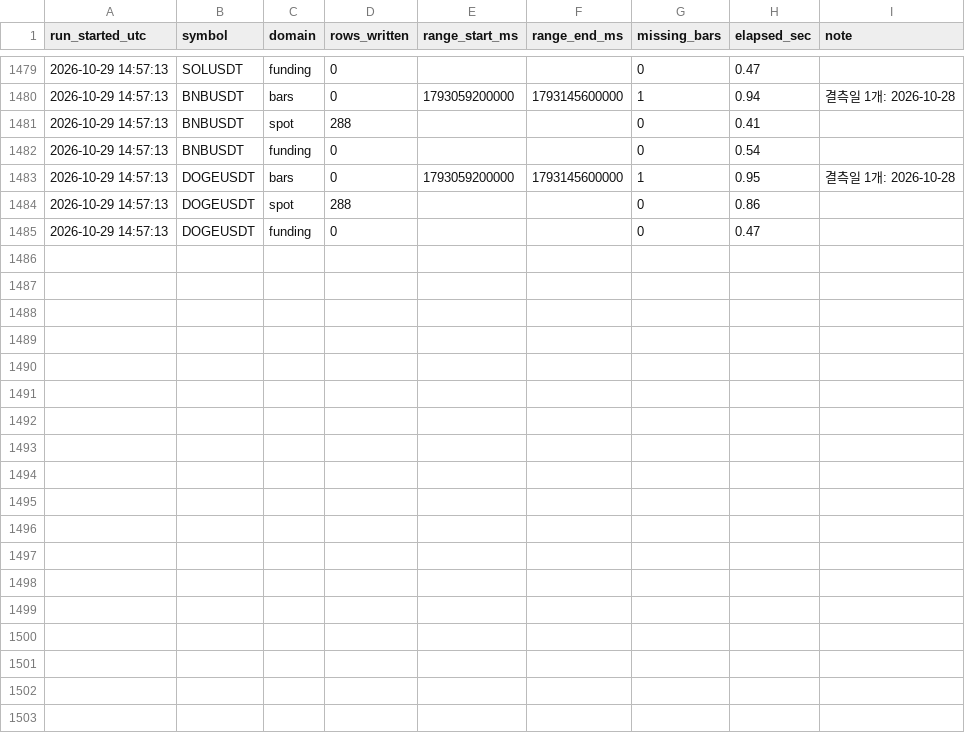
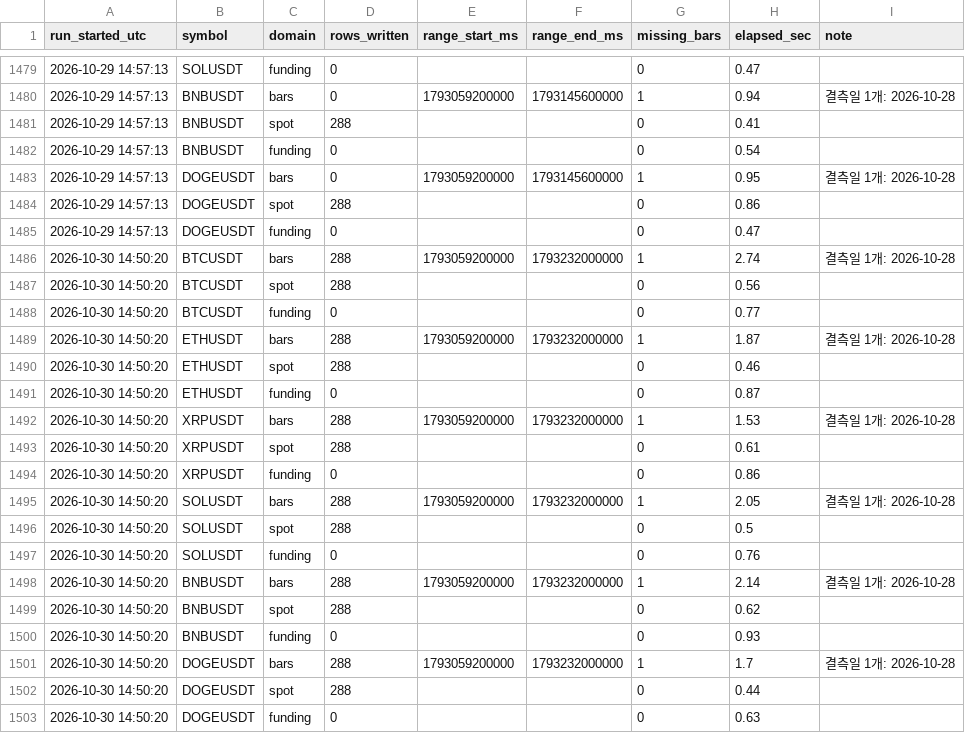
Before and after one commit to Ravll/Open-Interest, a CSV file: data/_runlog.csv, drawn as a sheet; only a part is shown, gaps mark what is left out.

```diff
--- a/data/_runlog.csv
+++ b/data/_runlog.csv
@@ -1485 +1485,19 @@ run_started_utc,symbol,domain,rows_written,range_start_ms,range_end_ms,missing_b
 2026-10-29 14:57:13,DOGEUSDT,funding,0,,,0,0.47,
+2026-10-30 14:50:20,BTCUSDT,bars,288,1793059200000,1793232000000,1,2.74,결측일 1개: 2026-10-28
+2026-10-30 14:50:20,BTCUSDT,spot,288,,,0,0.56,
+2026-10-30 14:50:20,BTCUSDT,funding,0,,,0,0.77,
+2026-10-30 14:50:20,ETHUSDT,bars,288,1793059200000,1793232000000,1,1.87,결측일 1개: 2026-10-28
+2026-10-30 14:50:20,ETHUSDT,spot,288,,,0,0.46,
+2026-10-30 14:50:20,ETHUSDT,funding,0,,,0,0.87,
+2026-10-30 14:50:20,XRPUSDT,bars,288,1793059200000,1793232000000,1,1.53,결측일 1개: 2026-10-28
+2026-10-30 14:50:20,XRPUSDT,spot,288,,,0,0.61,
+2026-10-30 14:50:20,XRPUSDT,funding,0,,,0,0.86,
+2026-10-30 14:50:20,SOLUSDT,bars,288,1793059200000,1793232000000,1,2.05,결측일 1개: 2026-10-28
+2026-10-30 14:50:20,SOLUSDT,spot,288,,,0,0.5,
+2026-10-30 14:50:20,SOLUSDT,funding,0,,,0,0.76,
+2026-10-30 14:50:20,BNBUSDT,bars,288,1793059200000,1793232000000,1,2.14,결측일 1개: 2026-10-28
+2026-10-30 14:50:20,BNBUSDT,spot,288,,,0,0.62,
+2026-10-30 14:50:20,BNBUSDT,funding,0,,,0,0.93,
+2026-10-30 14:50:20,DOGEUSDT,bars,288,1793059200000,1793232000000,1,1.7,결측일 1개: 2026-10-28
+2026-10-30 14:50:20,DOGEUSDT,spot,288,,,0,0.44,
+2026-10-30 14:50:20,DOGEUSDT,funding,0,,,0,0.63,
```
Also changed, not shown: 13 other files.
